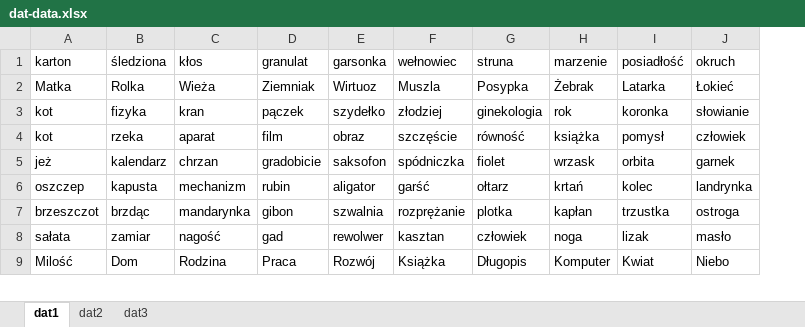
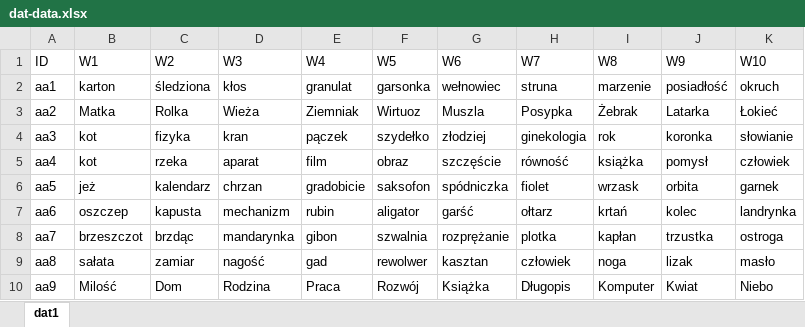
Before and after one commit to ag-bart/DAT-pl, an Excel workbook: data/dat-data.xlsx, sheet dat1, drawn as a sheet; only a part is shown; values as stored, in another font and other column widths than the file's, no borders; addresses are those after the commit; the diff names each change by its address in the sheet, - before the commit and + after, or states it on an @@ line.

```diff
--- a/data/dat-data.xlsx (sheet dat1)
+++ b/data/dat-data.xlsx (sheet dat1)
-sheet tab: dat2
-sheet tab: dat3
+column A, rows 2-10: aa1 | aa2 | aa3 | aa4 | aa5 | aa6 | aa7 | aa8 | aa9
+row 1: ID | W1 | W2 | W3 | W4 | W5 | W6 | W7 | W8 | W9 | W10
```
